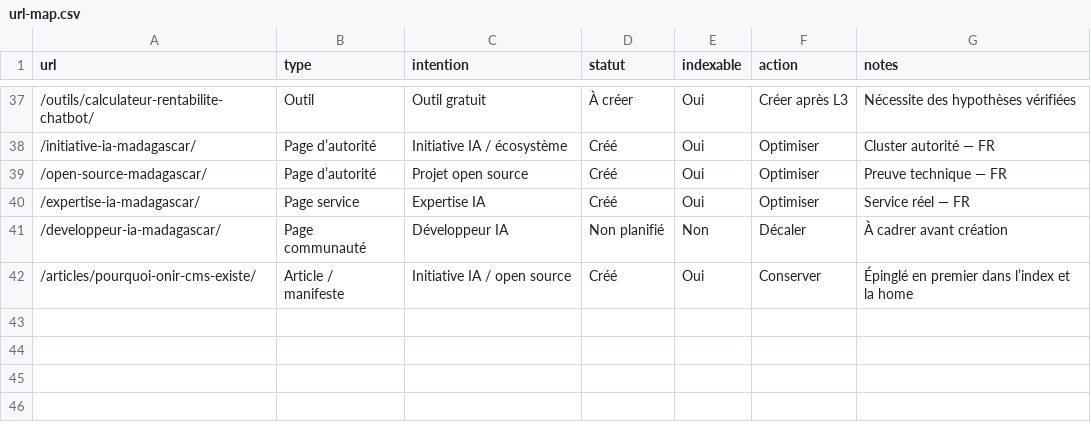
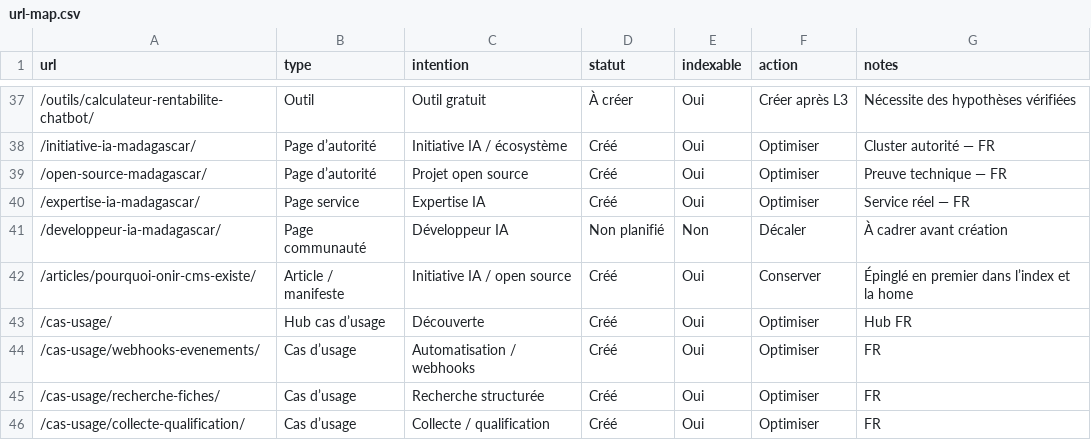
Before and after one commit to RINOHeinrich1/onir-cms-landing, a CSV file: docs/seo/url-map.csv, drawn as a sheet; only a part is shown, gaps mark what is left out.

```diff
--- a/docs/seo/url-map.csv
+++ b/docs/seo/url-map.csv
@@ -42 +42,5 @@ url,type,intention,statut,indexable,action,notes
 "/articles/pourquoi-onir-cms-existe/","Article / manifeste","Initiative IA / open source","Créé","Oui","Conserver","Épinglé en premier dans l’index et la home"
+"/cas-usage/","Hub cas d’usage","Découverte","Créé","Oui","Optimiser","Hub FR"
+"/cas-usage/webhooks-evenements/","Cas d’usage","Automatisation / webhooks","Créé","Oui","Optimiser","FR"
+"/cas-usage/recherche-fiches/","Cas d’usage","Recherche structurée","Créé","Oui","Optimiser","FR"
+"/cas-usage/collecte-qualification/","Cas d’usage","Collecte / qualification","Créé","Oui","Optimiser","FR"
```
Also changed, not shown: docs/seo/keyword-map.csv, 6 other files.
